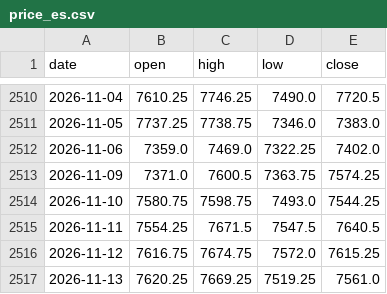
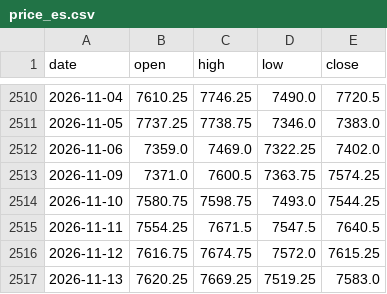
Before and after one commit to Allenvip1/G-P-C-R-2, a CSV file: data/price_es.csv, drawn as a sheet; only a part is shown, gaps mark what is left out.

```diff
--- a/data/price_es.csv
+++ b/data/price_es.csv
@@ -2516,2 +2516,2 @@ date,open,high,low,close
 2026-11-12,7616.75,7674.75,7572.0,7615.25
-2026-11-13,7620.25,7669.25,7519.25,7561.0
+2026-11-13,7620.25,7669.25,7519.25,7583.0
```
Also changed, not shown: 1 other file.
